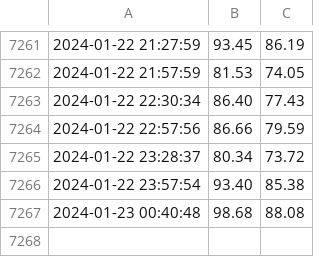
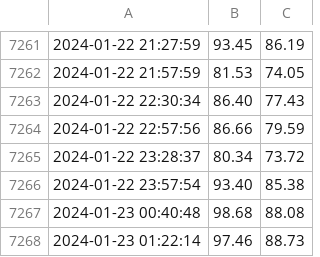
Before and after one commit to armosec/sanity-tests, a CSV file: logs/onboarding_logs.csv, drawn as a sheet; only a part is shown, gaps mark what is left out.

Commit message:
Update onboarding logs with new data
Signed-off-by: bvolovatgit <borisv@armosec.io>

```diff
--- a/logs/onboarding_logs.csv
+++ b/logs/onboarding_logs.csv
@@ -7267 +7267,2 @@
 2024-01-23 00:40:48,98.68,88.08
+2024-01-23 01:22:14,97.46,88.73
```
